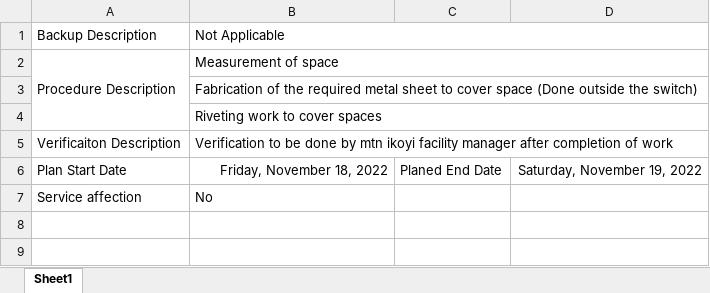
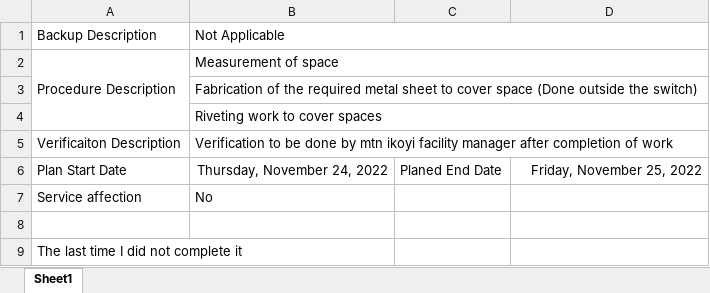
Before and after one commit to AlbertLeo1/coursera_test, an Excel workbook: CR.xlsx, sheet Sheet1, drawn as a sheet; values as stored, in another font and other column widths than the file's, no borders; the diff names each change by its address in the sheet, - before the commit and + after, or states it on an @@ line.

```diff
--- a/CR.xlsx (sheet Sheet1)
+++ b/CR.xlsx (sheet Sheet1)
-B6: Friday, November 18, 2022
+B6: Thursday, November 24, 2022
-D6: Saturday, November 19, 2022
+D6: Friday, November 25, 2022
+row 8: (empty)
+row 9: The last time I did not complete it
```
Also changed, not shown: 1 other file.
